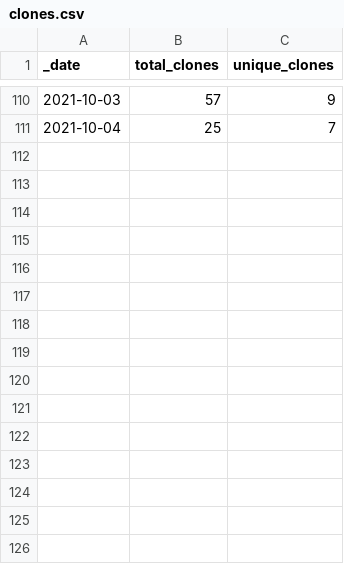
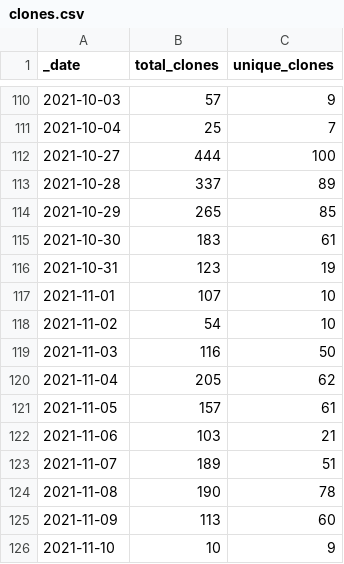
Before and after one commit to lsubash/intel-secl, a CSV file: traffic/clones.csv, drawn as a sheet; only a part is shown, gaps mark what is left out; the diff names each change by its address in the sheet, - before the commit and + after, or states it on an @@ line.

Commit message:
GitHub traffic

```diff
--- a/traffic/clones.csv
+++ b/traffic/clones.csv
+row 112: 2021-10-27 | 444 | 100
+row 113: 2021-10-28 | 337 | 89
+row 114: 2021-10-29 | 265 | 85
+row 115: 2021-10-30 | 183 | 61
+row 116: 2021-10-31 | 123 | 19
+row 117: 2021-11-01 | 107 | 10
+row 118: 2021-11-02 | 54 | 10
+row 119: 2021-11-03 | 116 | 50
+row 120: 2021-11-04 | 205 | 62
+row 121: 2021-11-05 | 157 | 61
+row 122: 2021-11-06 | 103 | 21
+row 123: 2021-11-07 | 189 | 51
+row 124: 2021-11-08 | 190 | 78
+row 125: 2021-11-09 | 113 | 60
+row 126: 2021-11-10 | 10 | 9
```
Also changed, not shown: traffic/views.csv, 1 other file.
